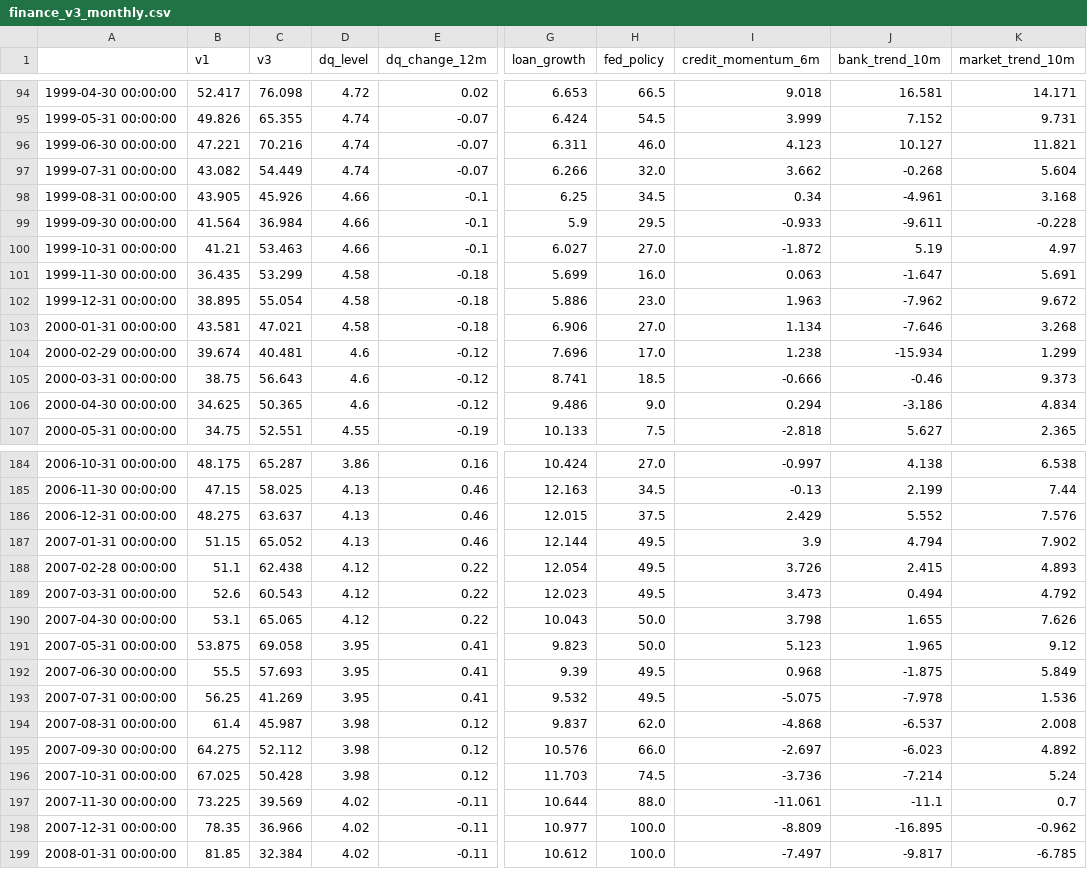
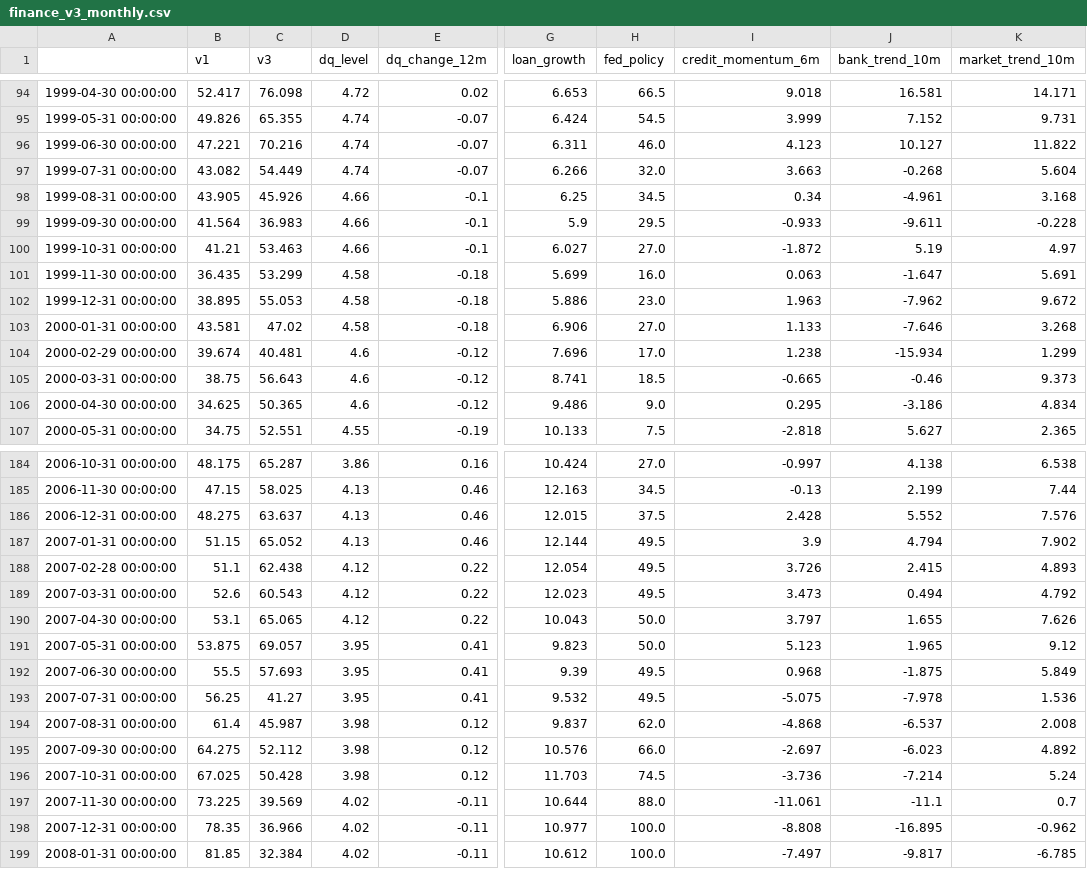
Before and after one commit to saisinfu/ai-cycle-sentinal, a CSV file: backtest/results/finance_v3_monthly.csv, drawn as a sheet; only a part is shown, gaps mark what is left out; the diff covers the shown part only; the diff names each change by its address in the sheet, - before the commit and + after, or states it on an @@ line.

```diff
--- a/backtest/results/finance_v3_monthly.csv
+++ b/backtest/results/finance_v3_monthly.csv
-K96 (market_trend_10m): 11.821
+K96 (market_trend_10m): 11.822
-I97 (credit_momentum_6m): 3.662
+I97 (credit_momentum_6m): 3.663
-C99 (v3): 36.984
+C99 (v3): 36.983
-C102 (v3): 55.054
+C102 (v3): 55.053
-C103 (v3): 47.021
+C103 (v3): 47.02
-I103 (credit_momentum_6m): 1.134
+I103 (credit_momentum_6m): 1.133
-I105 (credit_momentum_6m): -0.666
+I105 (credit_momentum_6m): -0.665
-I106 (credit_momentum_6m): 0.294
+I106 (credit_momentum_6m): 0.295
-I186 (credit_momentum_6m): 2.429
+I186 (credit_momentum_6m): 2.428
-I190 (credit_momentum_6m): 3.798
+I190 (credit_momentum_6m): 3.797
-C191 (v3): 69.058
+C191 (v3): 69.057
-C193 (v3): 41.269
+C193 (v3): 41.27
-I198 (credit_momentum_6m): -8.809
+I198 (credit_momentum_6m): -8.808
```
Also changed, not shown: 66 edited cells elsewhere in this file, 7 other files.
